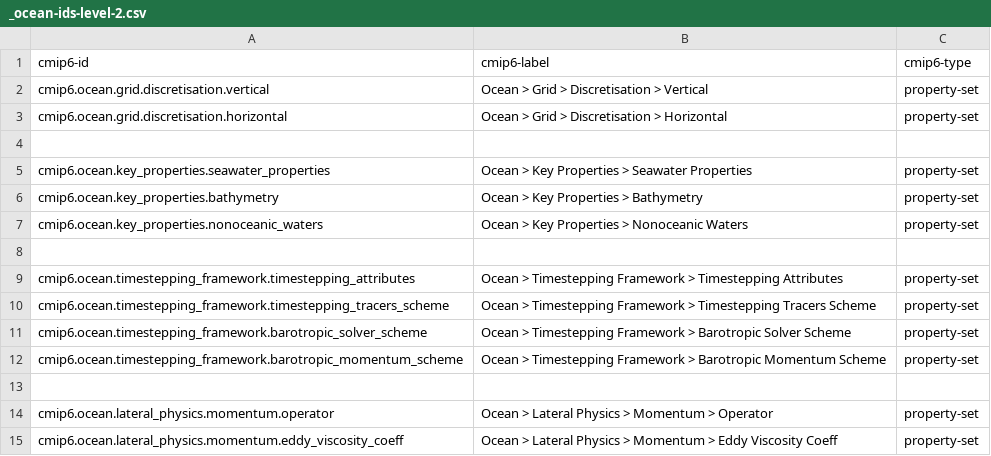
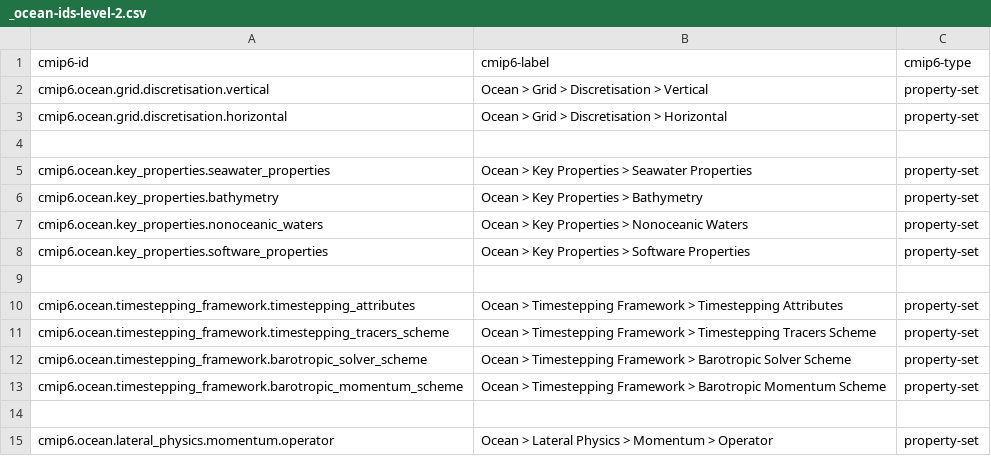
Before and after one commit to ES-DOC/cmip6-specializations-ocean, a CSV file: _ocean-ids-level-2.csv, drawn as a sheet; only a part is shown; the shorter side is filled out with more unchanged rows; the diff names each change by its address in the sheet, - before the commit and + after, or states it on an @@ line.

```diff
--- a/_ocean-ids-level-2.csv
+++ b/_ocean-ids-level-2.csv
+row 8: cmip6.ocean.key_properties.software_properties | Ocean > Key Properties > Software Properties | property-set
```
Also changed, not shown: _ocean-ids-level-1.csv, 29 other files.
